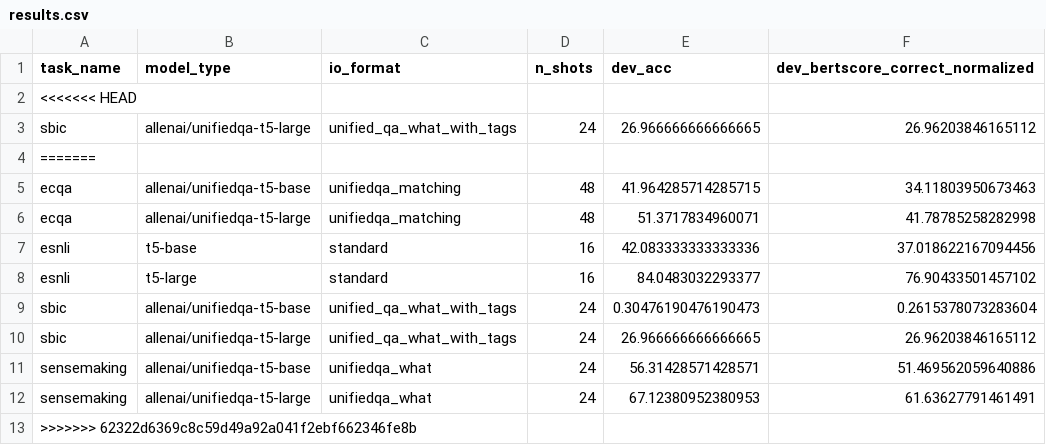
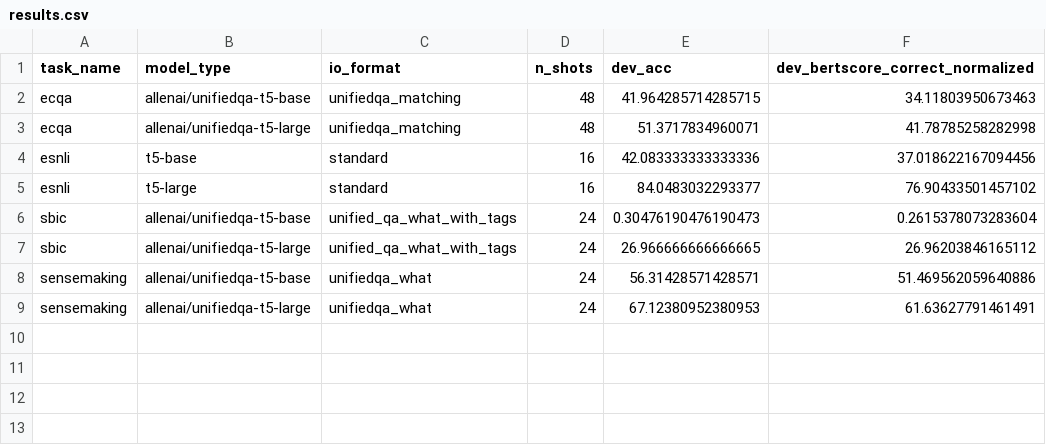
Before and after one commit to SanniM3/predicitons_with_explanations, a CSV file: out16q/results.csv, drawn as a sheet; the diff names each change by its address in the sheet, - before the commit and + after, or states it on an @@ line.

```diff
--- a/out16q/results.csv
+++ b/out16q/results.csv
-row 2: <<<<<<< HEAD
-row 3: sbic | allenai/unifiedqa-t5-large | unified_qa_what_with_tags | 24 | 26.966666666666665 | 26.96203846165112
-row 4: =======
-row 13: >>>>>>> 62322d6369c8c59d49a92a041f2ebf662346fe8b
```
Also changed, not shown: out16qv/results.csv, out16v/results.csv, 9 other files.
